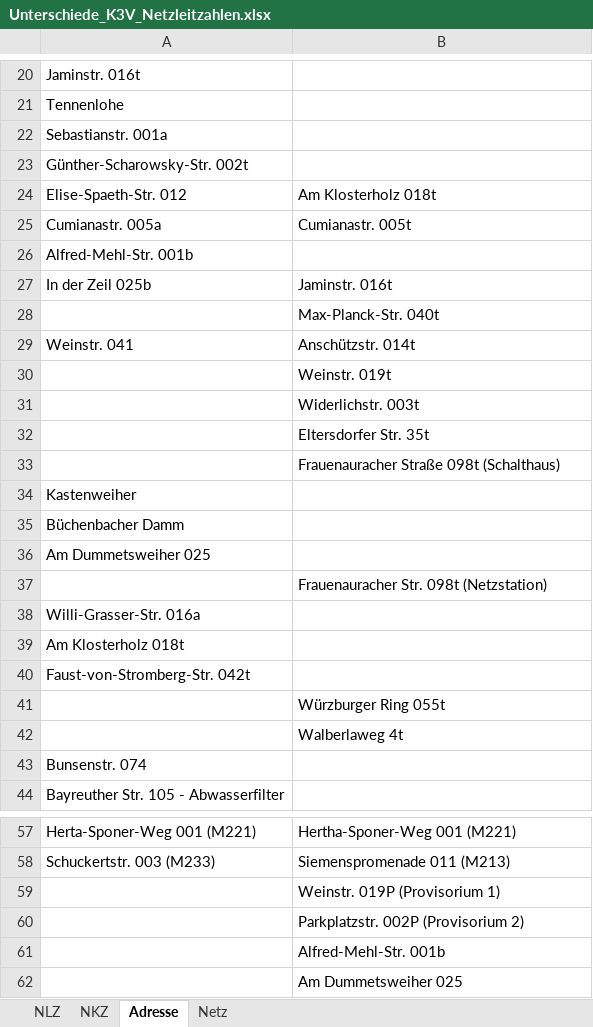
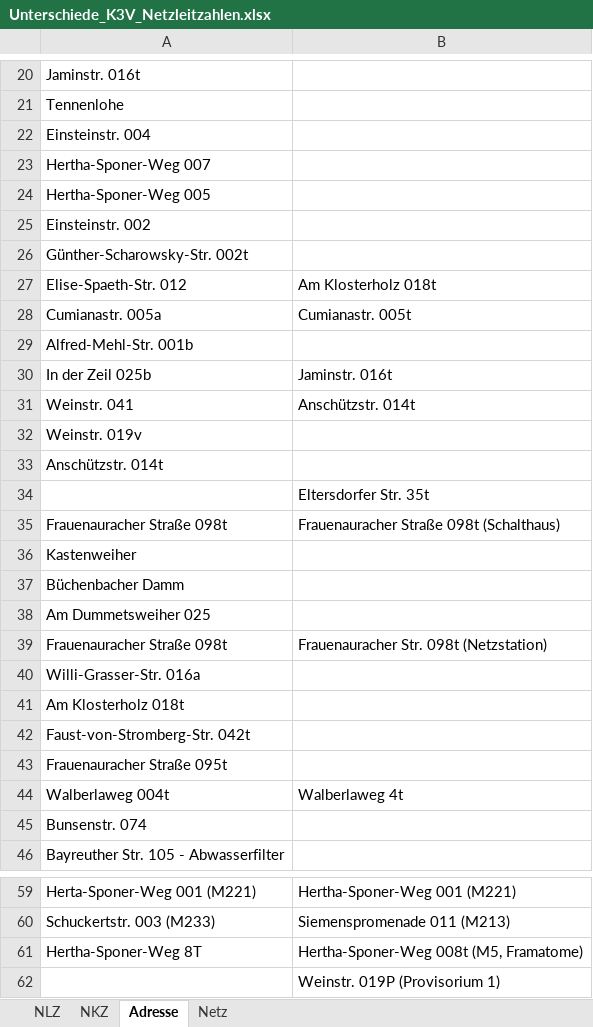
Before and after one commit to Dane437/Excel-Spaltenvergleich, an Excel workbook: Unterschiede_K3V_Netzleitzahlen.xlsx, sheet Adresse, drawn as a sheet; only a part is shown, gaps mark what is left out; the shorter side is filled out with more unchanged rows; values as stored, in another font and other column widths than the file's, no borders; removed rows and columns are numbered as before the commit, all else as after; the diff names each change by its address in the sheet, - before the commit and + after, or states it on an @@ line.

```diff
--- a/Unterschiede_K3V_Netzleitzahlen.xlsx (sheet Adresse)
+++ b/Unterschiede_K3V_Netzleitzahlen.xlsx (sheet Adresse)
-A22: Sebastianstr. 001a
+A22: Einsteinstr. 004
+row 23: Hertha-Sponer-Weg 007
+row 24: Hertha-Sponer-Weg 005
+row 25: Einsteinstr. 002
-row 28:  | Max-Planck-Str. 040t
-row 30:  | Weinstr. 019t
-row 31:  | Widerlichstr. 003t
+row 32: Weinstr. 019v
+row 33: Anschützstr. 014t
-A35: (empty)
+A35: Frauenauracher Straße 098t
-A39: (empty)
+A39: Frauenauracher Straße 098t
-row 41:  | Würzburger Ring 055t
-row 42:  | Walberlaweg 4t
+row 43: Frauenauracher Straße 095t
+row 44: Walberlaweg 004t | Walberlaweg 4t
+row 61: Hertha-Sponer-Weg 8T | Hertha-Sponer-Weg 008t (M5, Framatome)
```
Also changed, not shown: sheet NKZ, sheet Netz, sheet NLZ, 2 other files.
